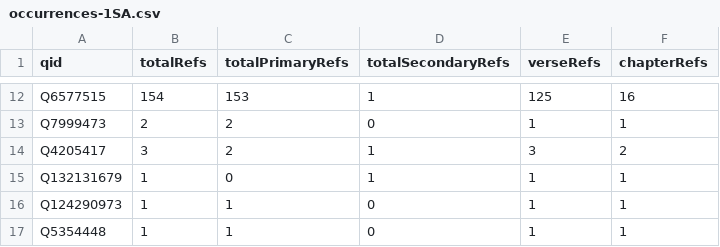
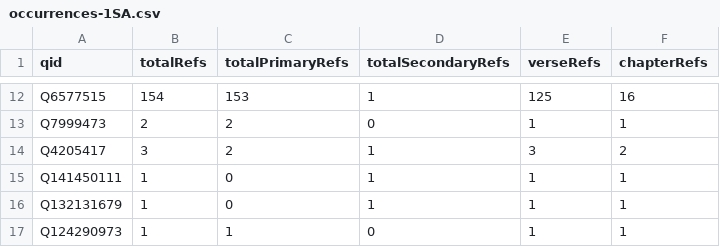
Before and after one commit to BrianMacIntosh/bsb-wikidata, a CSV file: generated/occurrences-1SA.csv, drawn as a sheet; only a part is shown, gaps mark what is left out; the shorter side is filled out with more unchanged rows; the diff names each change by its address in the sheet, - before the commit and + after, or states it on an @@ line.

```diff
--- a/generated/occurrences-1SA.csv
+++ b/generated/occurrences-1SA.csv
+row 15: Q141450111 | 1 | 0 | 1 | 1 | 1
```
Also changed, not shown: generated/occurrences-2KI.csv, generated/occurrences-ACT.csv, 21 other files.
